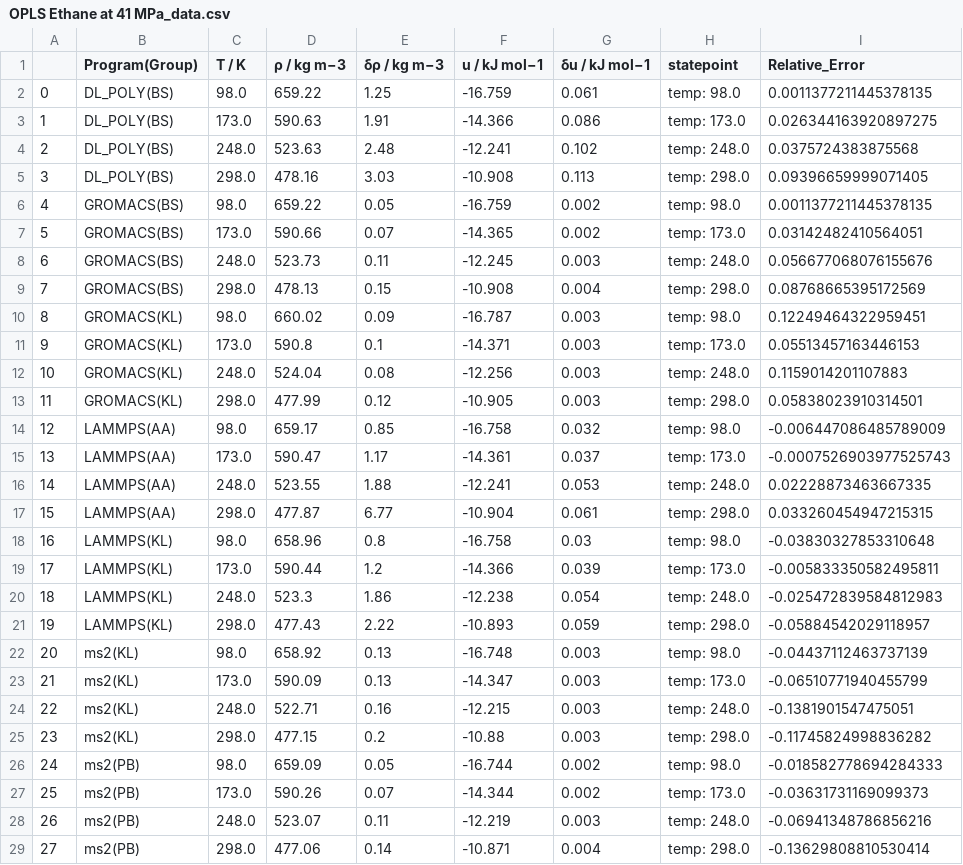
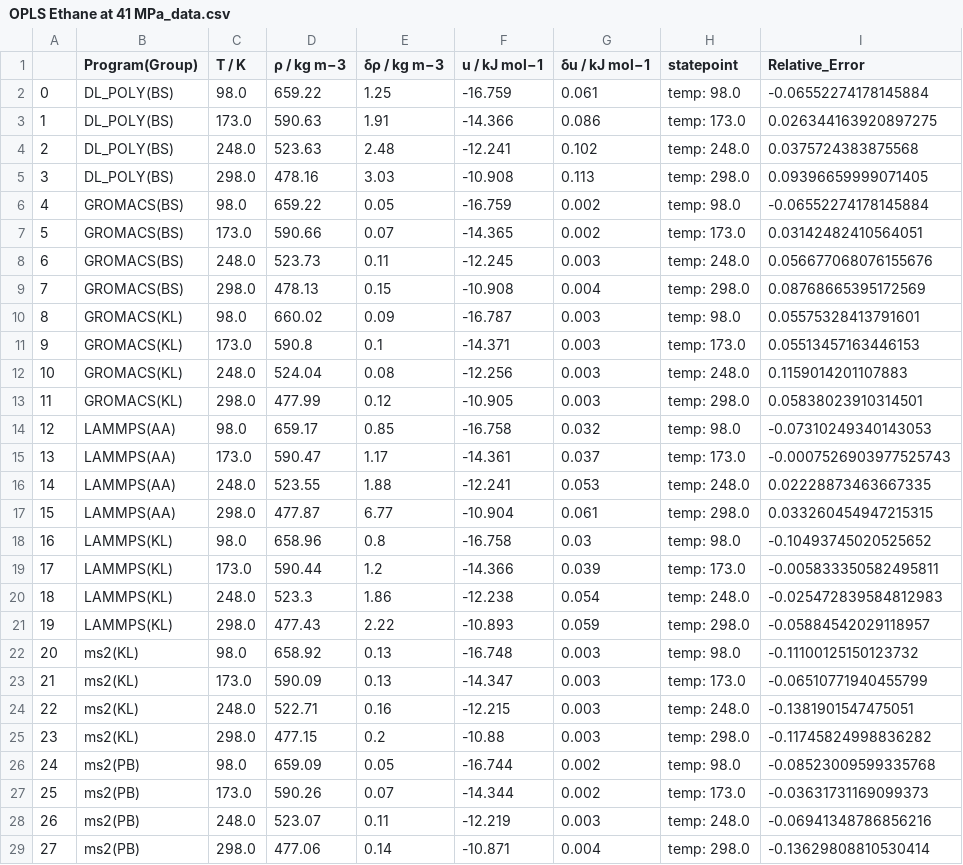
Before and after one commit to mosdef-hub/reproducibility_study, a CSV file: reproducibility_project/src/analysis/Comparison_Figures/csvs/OPLS Ethane at 41 MPa_data.csv, drawn as a sheet; only a part is shown; the diff covers the shown part only.

```diff
--- a/reproducibility_project/src/analysis/Comparison_Figures/csvs/OPLS Ethane at 41 MPa_data.csv
+++ b/reproducibility_project/src/analysis/Comparison_Figures/csvs/OPLS Ethane at 41 MPa_data.csv
@@ -1,3 +1,3 @@
 ,Program(Group),T / K,ρ / kg m−3,δρ / kg m−3,u / kJ mol−1,δu / kJ mol−1,statepoint,Relative_Error
-0,DL_POLY(BS),98.0,659.22,1.25,-16.759,0.061,temp: 98.0,0.0011377211445378135
+0,DL_POLY(BS),98.0,659.22,1.25,-16.759,0.061,temp: 98.0,-0.06552274178145884
 1,DL_POLY(BS),173.0,590.63,1.91,-14.366,0.086,temp: 173.0,0.026344163920897275
@@ -5,3 +5,3 @@
 3,DL_POLY(BS),298.0,478.16,3.03,-10.908,0.113,temp: 298.0,0.09396659999071405
-4,GROMACS(BS),98.0,659.22,0.05,-16.759,0.002,temp: 98.0,0.0011377211445378135
+4,GROMACS(BS),98.0,659.22,0.05,-16.759,0.002,temp: 98.0,-0.06552274178145884
 5,GROMACS(BS),173.0,590.66,0.07,-14.365,0.002,temp: 173.0,0.03142482410564051
@@ -9,3 +9,3 @@
 7,GROMACS(BS),298.0,478.13,0.15,-10.908,0.004,temp: 298.0,0.08768665395172569
-8,GROMACS(KL),98.0,660.02,0.09,-16.787,0.003,temp: 98.0,0.12249464322959451
+8,GROMACS(KL),98.0,660.02,0.09,-16.787,0.003,temp: 98.0,0.05575328413791601
 9,GROMACS(KL),173.0,590.8,0.1,-14.371,0.003,temp: 173.0,0.05513457163446153
@@ -13,3 +13,3 @@
 11,GROMACS(KL),298.0,477.99,0.12,-10.905,0.003,temp: 298.0,0.05838023910314501
-12,LAMMPS(AA),98.0,659.17,0.85,-16.758,0.032,temp: 98.0,-0.006447086485789009
+12,LAMMPS(AA),98.0,659.17,0.85,-16.758,0.032,temp: 98.0,-0.07310249340143053
 13,LAMMPS(AA),173.0,590.47,1.17,-14.361,0.037,temp: 173.0,-0.0007526903977525743
@@ -17,3 +17,3 @@
 15,LAMMPS(AA),298.0,477.87,6.77,-10.904,0.061,temp: 298.0,0.033260454947215315
-16,LAMMPS(KL),98.0,658.96,0.8,-16.758,0.03,temp: 98.0,-0.03830327853310648
+16,LAMMPS(KL),98.0,658.96,0.8,-16.758,0.03,temp: 98.0,-0.10493745020525652
 17,LAMMPS(KL),173.0,590.44,1.2,-14.366,0.039,temp: 173.0,-0.005833350582495811
@@ -21,3 +21,3 @@
 19,LAMMPS(KL),298.0,477.43,2.22,-10.893,0.059,temp: 298.0,-0.05884542029118957
-20,ms2(KL),98.0,658.92,0.13,-16.748,0.003,temp: 98.0,-0.04437112463737139
+20,ms2(KL),98.0,658.92,0.13,-16.748,0.003,temp: 98.0,-0.11100125150123732
 21,ms2(KL),173.0,590.09,0.13,-14.347,0.003,temp: 173.0,-0.06510771940455799
@@ -25,3 +25,3 @@
 23,ms2(KL),298.0,477.15,0.2,-10.88,0.003,temp: 298.0,-0.11745824998836282
-24,ms2(PB),98.0,659.09,0.05,-16.744,0.002,temp: 98.0,-0.018582778694284333
+24,ms2(PB),98.0,659.09,0.05,-16.744,0.002,temp: 98.0,-0.08523009599335768
 25,ms2(PB),173.0,590.26,0.07,-14.344,0.002,temp: 173.0,-0.03631731169099373
```
Also changed, not shown: 3 edited cells elsewhere in this file, reproducibility_project/src/analysis/Comparison_Figures/csvs/OPLS Ethane at 5 MPa_data.csv, reproducibility_project/src/analysis/Comparison_Figures/csvs/OPLS Ethane at 70 MPa_data.csv, 2 other files.
